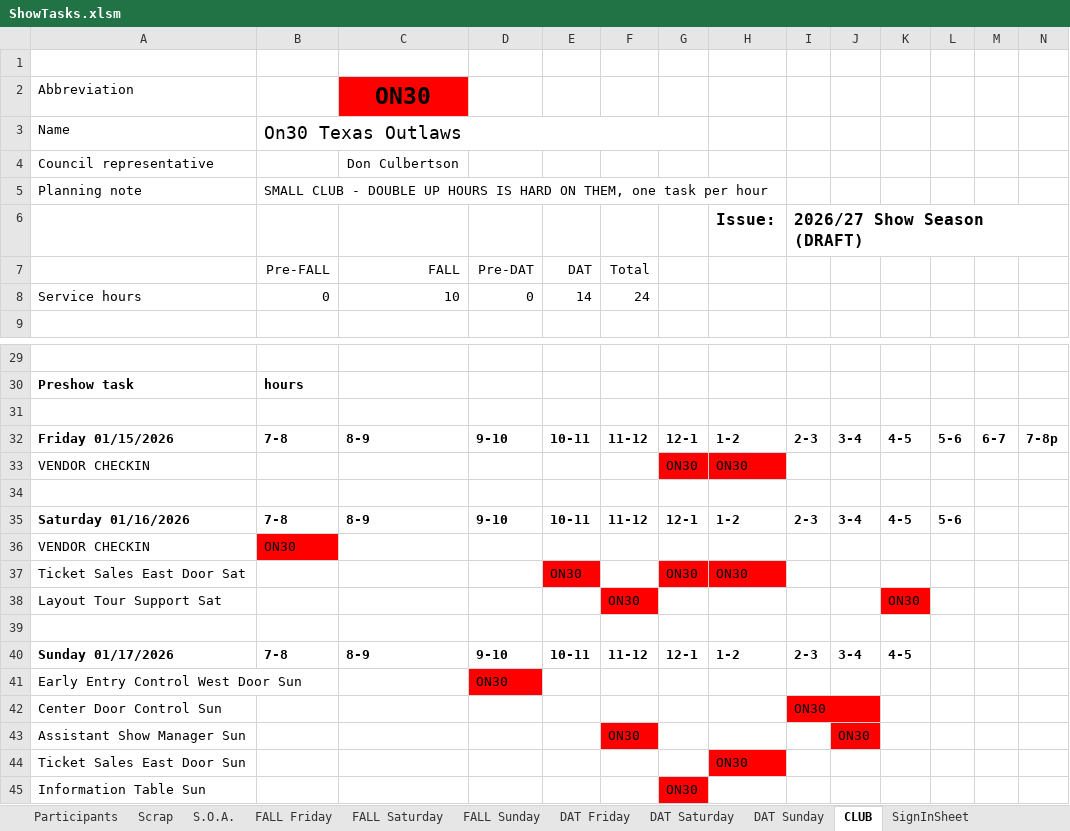
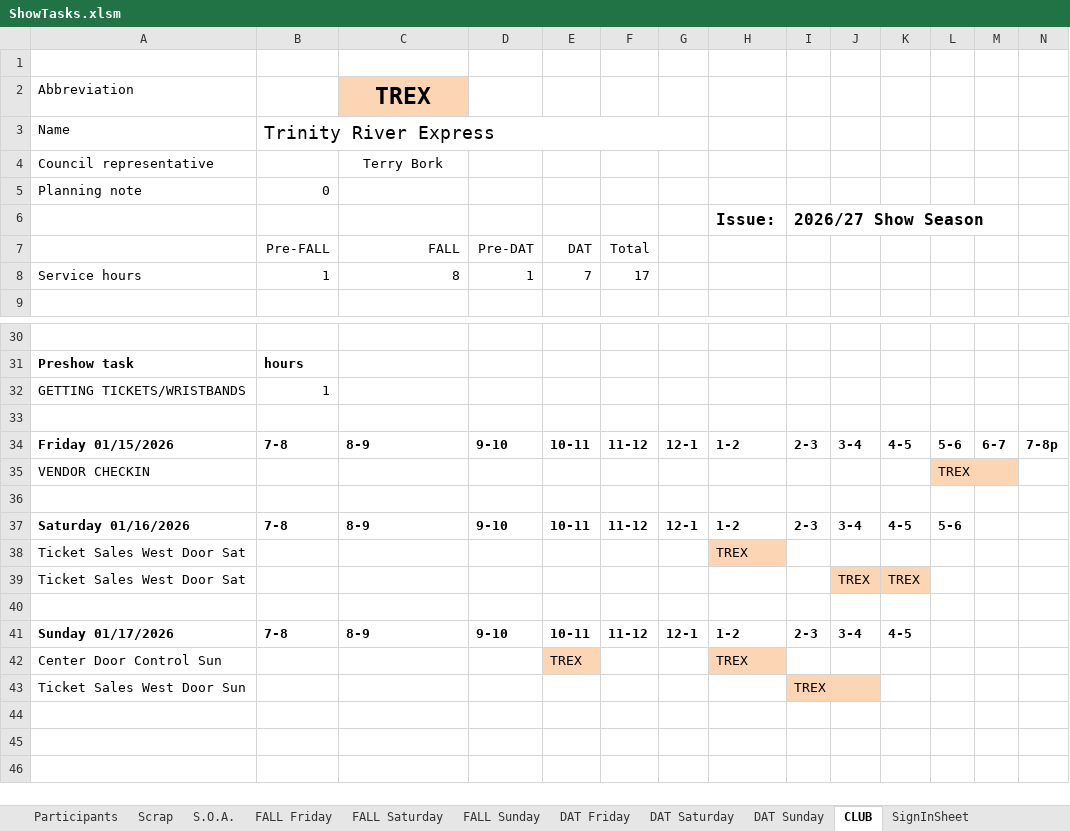
Before and after one commit to McLae/dfwtrainshows, an Excel workbook: ShowTasks.xlsm, sheet CLUB, drawn as a sheet; only a part is shown, gaps mark what is left out; values as stored, in another font and other column widths than the file's, no borders; charts and pictures not drawn; removed rows and columns are numbered as before the commit, all else as after; rows hold the shown columns only; the diff covers the shown part only; the diff names each change by its address in the sheet, - before the commit and + after, or states it on an @@ line.

Commit message:
Final update
Incorporating feedback from May council meeting.
Adjusted hours for LSHR and ON30.
Updated council rep names per secretary

```diff
--- a/ShowTasks.xlsm (sheet CLUB)
+++ b/ShowTasks.xlsm (sheet CLUB)
-C2: ON30
+C2: TREX
-C2 fill: #FF0000
+C2 fill: #FCD5B4
-B3: On30 Texas Outlaws
+B3: Trinity River Express
-C4 (TREX): Don Culbertson
+C4 (TREX): Terry Bork
-B5: SMALL CLUB - DOUBLE UP HOURS IS HARD ON THEM, one task per hour
+B5: 0
-I6: 2026/27 Show Season (DRAFT)
+I6: 2026/27 Show Season
-row 8: Service hours | 0 | 10 | 0 | 14 | 24
+row 8: Service hours | 1 | 8 | 1 | 7 | 17
+row 32: GETTING TICKETS/WRISTBANDS | 1
-row 33: VENDOR CHECKIN |  |  |  |  |  | ON30 | ON30
+row 35: VENDOR CHECKIN |  |  |  |  |  |  |  |  |  |  | TREX
-row 36: VENDOR CHECKIN | ON30
-row 37: Ticket Sales East Door Sat |  |  |  | ON30 |  | ON30 | ON30
-row 38: Layout Tour Support Sat |  |  |  |  | ON30 |  |  |  |  | ON30
+row 38: Ticket Sales West Door Sat |  |  |  |  |  |  | TREX
+row 39: Ticket Sales West Door Sat |  |  |  |  |  |  |  |  | TREX | TREX
-row 41: Early Entry Control West Door Sun |  |  | ON30
-row 42: Center Door Control Sun |  |  |  |  |  |  |  | ON30
-row 43: Assistant Show Manager Sun |  |  |  |  | ON30 |  |  |  | ON30
-row 44: Ticket Sales East Door Sun |  |  |  |  |  |  | ON30
-row 45: Information Table Sun |  |  |  |  |  | ON30
+row 42: Center Door Control Sun |  |  |  | TREX |  |  | TREX
+row 43: Ticket Sales West Door Sun |  |  |  |  |  |  |  | TREX
```
Also changed, not shown: 6 added rows and 5 removed rows elsewhere in this sheet, sheet Participants, sheet DAT Friday, sheet DAT Sunday, sheet S.O.A., sheet FALL Saturday, sheet DAT Saturday, 3 more sheets, charts or pictures, 24 other files.
